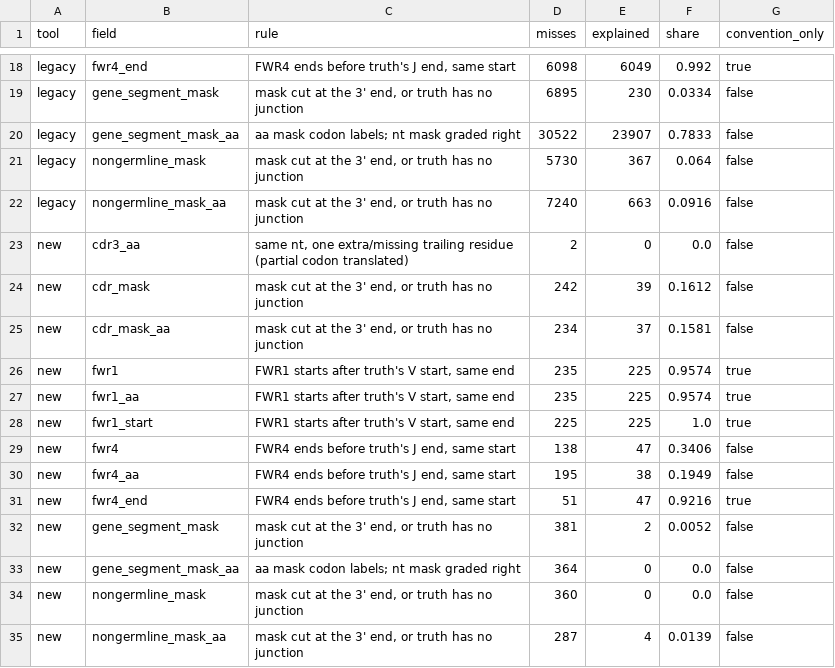
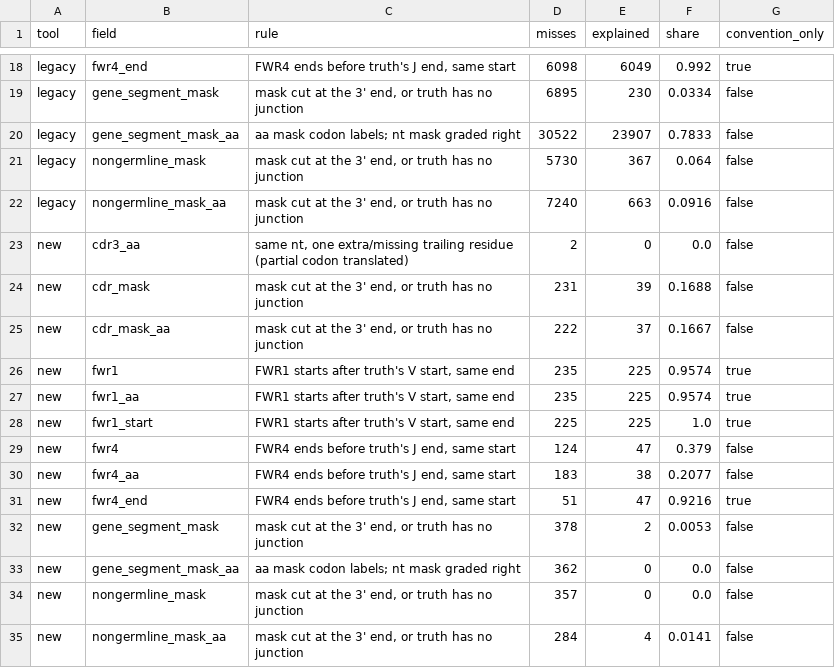
Before and after one commit to brineylab/abstar, a TSV file: docs/superpowers/benchmarks/2026-11-20-annotator-v1-conventions.tsv, drawn as a sheet; only a part is shown, gaps mark what is left out.

```diff
--- a/docs/superpowers/benchmarks/2026-11-20-annotator-v1-conventions.tsv
+++ b/docs/superpowers/benchmarks/2026-11-20-annotator-v1-conventions.tsv
@@ -23,4 +23,4 @@ legacy	nongermline_mask_aa	mask cut at the 3' end, or truth has no junction	7240
 new	cdr3_aa	same nt, one extra/missing trailing residue (partial codon translated)	2	0	0.0	false
-new	cdr_mask	mask cut at the 3' end, or truth has no junction	242	39	0.1612	false
-new	cdr_mask_aa	mask cut at the 3' end, or truth has no junction	234	37	0.1581	false
+new	cdr_mask	mask cut at the 3' end, or truth has no junction	231	39	0.1688	false
+new	cdr_mask_aa	mask cut at the 3' end, or truth has no junction	222	37	0.1667	false
 new	fwr1	FWR1 starts after truth's V start, same end	235	225	0.9574	true
@@ -28,8 +28,8 @@ new	fwr1_aa	FWR1 starts after truth's V start, same end	235	225	0.9574	true
 new	fwr1_start	FWR1 starts after truth's V start, same end	225	225	1.0	true
-new	fwr4	FWR4 ends before truth's J end, same start	138	47	0.3406	false
-new	fwr4_aa	FWR4 ends before truth's J end, same start	195	38	0.1949	false
+new	fwr4	FWR4 ends before truth's J end, same start	124	47	0.379	false
+new	fwr4_aa	FWR4 ends before truth's J end, same start	183	38	0.2077	false
 new	fwr4_end	FWR4 ends before truth's J end, same start	51	47	0.9216	true
-new	gene_segment_mask	mask cut at the 3' end, or truth has no junction	381	2	0.0052	false
-new	gene_segment_mask_aa	aa mask codon labels; nt mask graded right	364	0	0.0	false
-new	nongermline_mask	mask cut at the 3' end, or truth has no junction	360	0	0.0	false
-new	nongermline_mask_aa	mask cut at the 3' end, or truth has no junction	287	4	0.0139	false
+new	gene_segment_mask	mask cut at the 3' end, or truth has no junction	378	2	0.0053	false
+new	gene_segment_mask_aa	aa mask codon labels; nt mask graded right	362	0	0.0	false
+new	nongermline_mask	mask cut at the 3' end, or truth has no junction	357	0	0.0	false
+new	nongermline_mask_aa	mask cut at the 3' end, or truth has no junction	284	4	0.0141	false
```
Also changed, not shown: docs/superpowers/benchmarks/2026-11-20-annotator-v1-accuracy.tsv, docs/superpowers/benchmarks/2026-11-20-annotator-v1-realdata.tsv, 3 other files.
